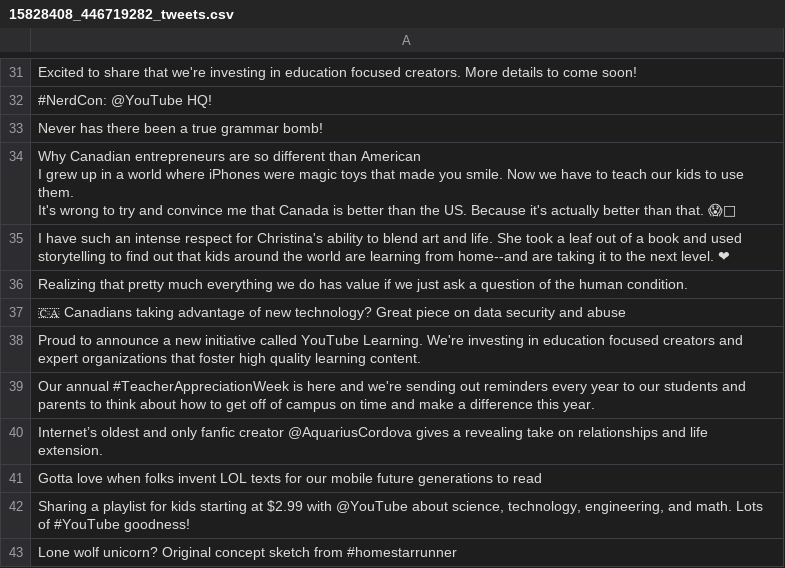
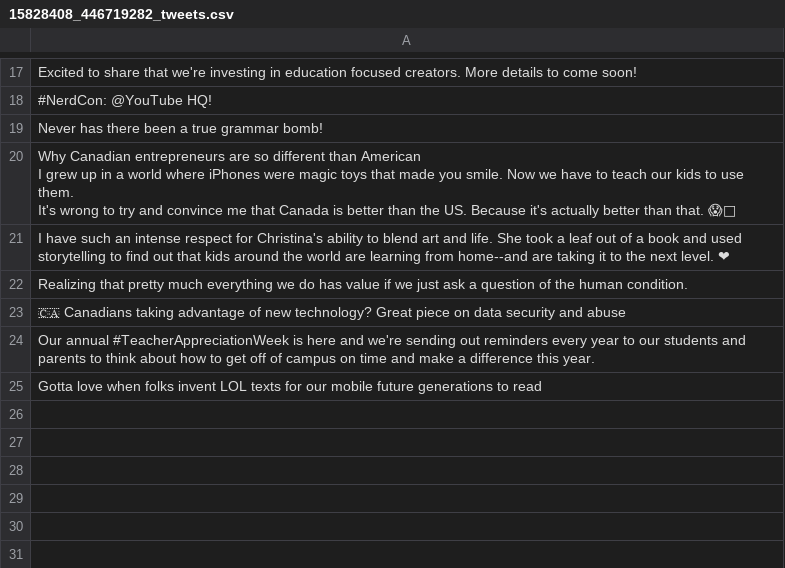
Before and after one commit to jessp/deepwork, a CSV file: docs/assets/data/tweets/15828408_446719282_tweets.csv, drawn as a sheet; only a part is shown, gaps mark what is left out; the diff covers the shown part only; the diff names each change by its address in the sheet, - before the commit and + after, or states it on an @@ line.

```diff
--- a/docs/assets/data/tweets/15828408_446719282_tweets.csv
+++ b/docs/assets/data/tweets/15828408_446719282_tweets.csv
-row 38: Proud to announce a new initiative called YouTube Learning. We're investing in education focused creators and expert organizations that foster high quality learning content.
-row 40: Internet’s oldest and only fanfic creator @AquariusCordova gives a revealing take on relationships and life extension.
-row 42: Sharing a playlist for kids starting at $2.99 with @YouTube about science, technology, engineering, and math. Lots of #YouTube goodness!
-row 43: Lone wolf unicorn? Original concept sketch from #homestarrunner
```
Also changed, not shown: 14 removed rows elsewhere in this file, docs/assets/data/tweets/15828408_1596639318_tweets.csv, docs/assets/data/tweets/15828408_284278132_tweets.csv, 41 other files.
